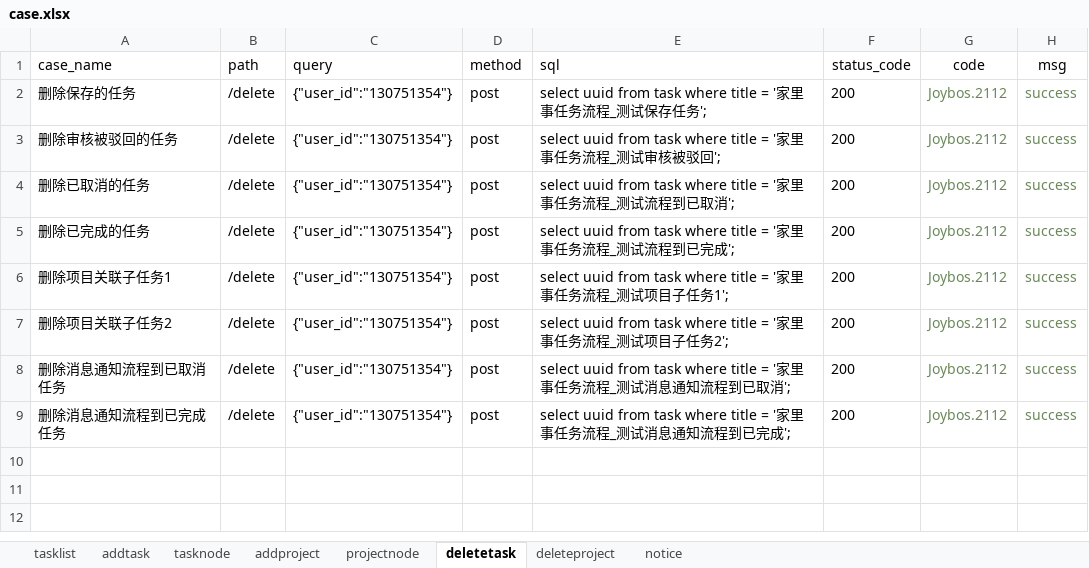
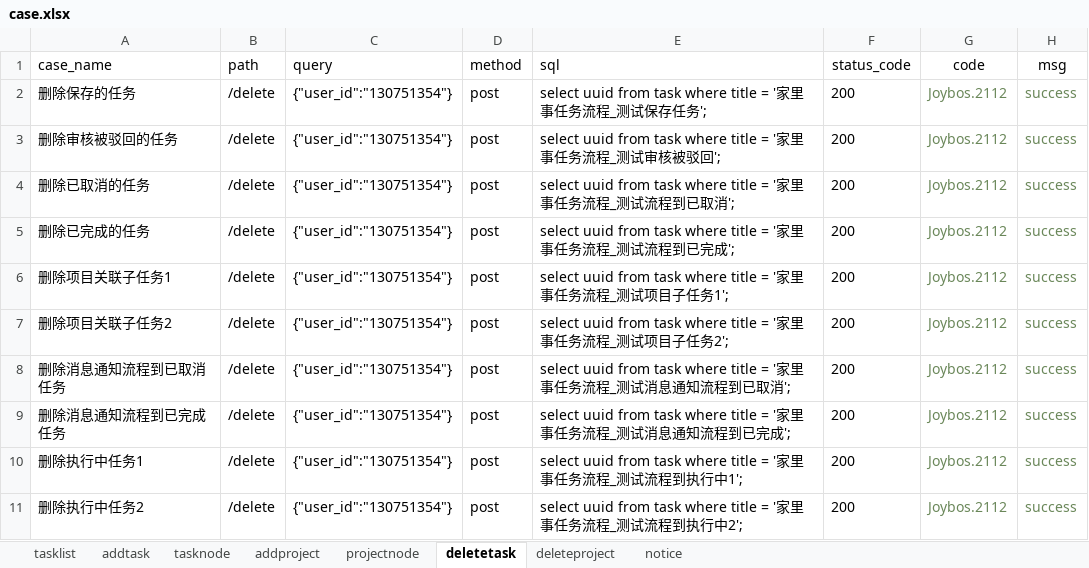
Before and after one commit to yongkanggao/jbs_jls, an Excel workbook: testFile/case/case.xlsx, sheet deletetask, drawn as a sheet; values as stored, in another font and other column widths than the file's, no borders; the diff names each change by its address in the sheet, - before the commit and + after, or states it on an @@ line.

```diff
--- a/testFile/case/case.xlsx (sheet deletetask)
+++ b/testFile/case/case.xlsx (sheet deletetask)
+row 10: 删除执行中任务1 | /delete | {"user_id":"130751354"} | post | select uuid from task where title = '家里事任务流程_测试流程到执行中1'; | 200 | Joybos.2112 | success
+row 11: 删除执行中任务2 | /delete | {"user_id":"130751354"} | post | select uuid from task where title = '家里事任务流程_测试流程到执行中2'; | 200 | Joybos.2112 | success
```
Also changed, not shown: sheet tasknode, sheet notice, sheet addtask, 10 other files.
